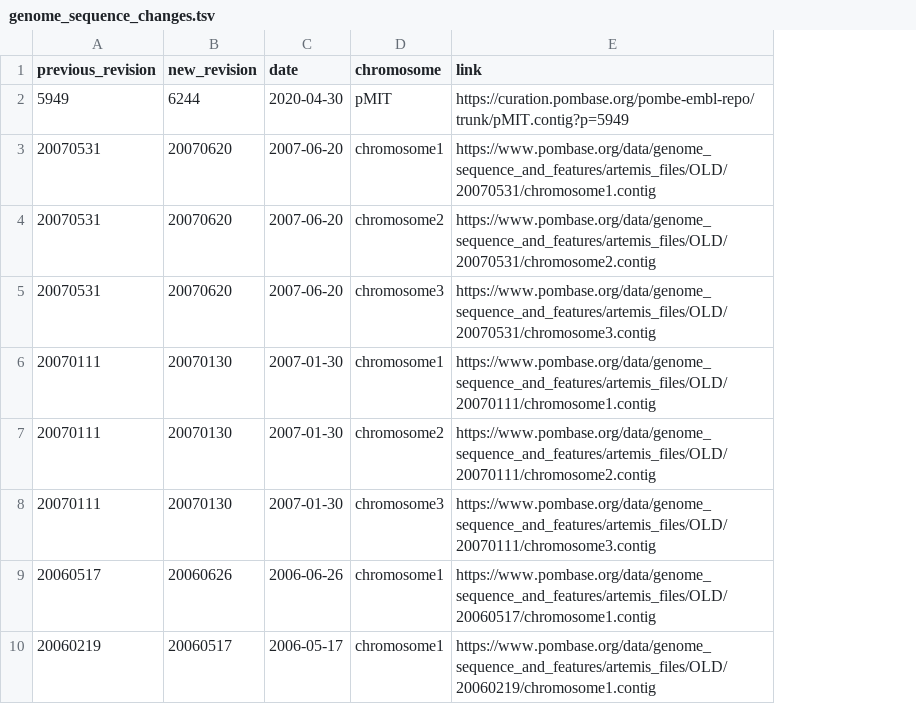
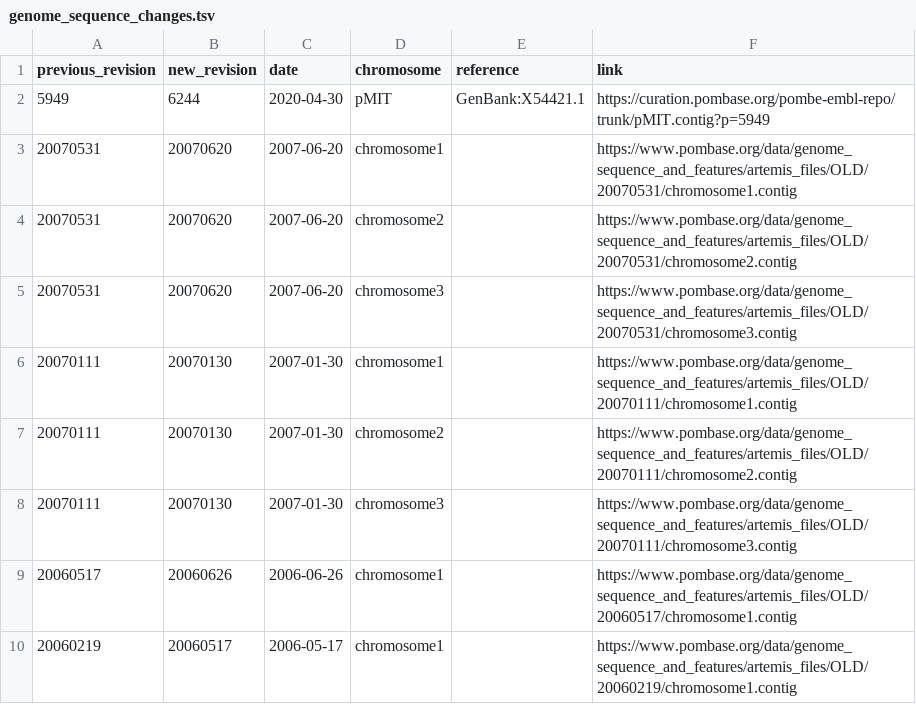
Before and after one commit to pombase/genome_changelog, a TSV file: results/genome_sequence_changes.tsv, drawn as a sheet; only a part is shown; the diff names each change by its address in the sheet, - before the commit and + after, or states it on an @@ line.

```diff
--- a/results/genome_sequence_changes.tsv
+++ b/results/genome_sequence_changes.tsv
+column E (reference), row 2: GenBank:X54421.1
```
Also changed, not shown: results/genome_changes_summary_comments.tsv, results/pombase_tables/removed-gene-data-RNA.tsv, 7 other files.
